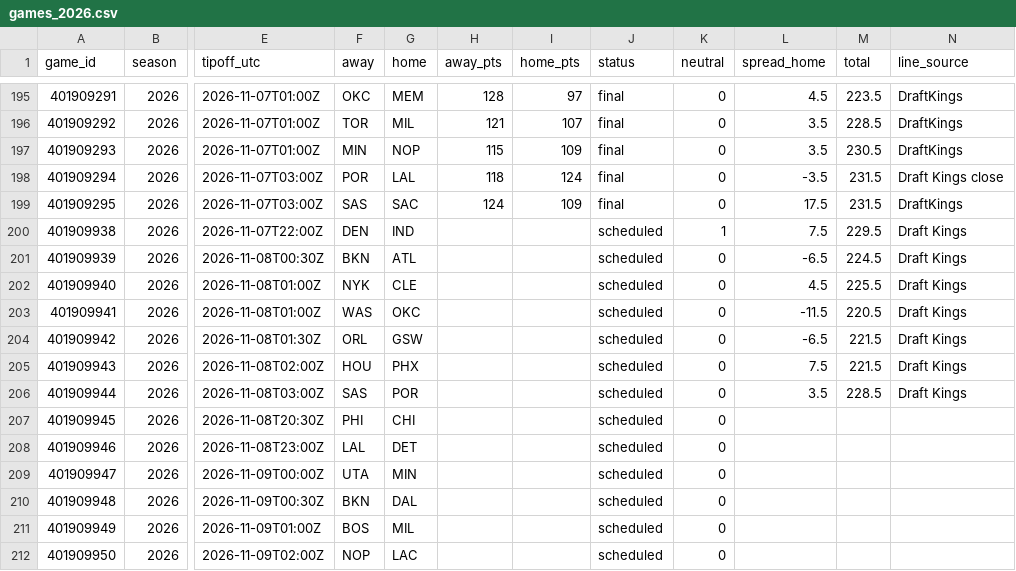
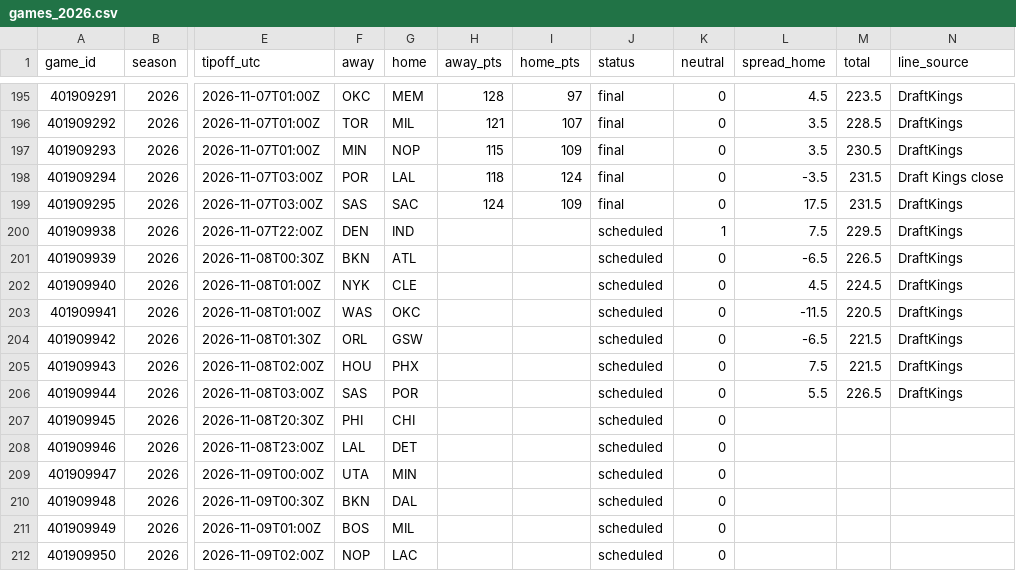
Before and after one commit to adnwkr/KalshiAgent, a CSV file: nba-kalshi/data/results/games_2026.csv, drawn as a sheet; only a part is shown, gaps mark what is left out; the diff names each change by its address in the sheet, - before the commit and + after, or states it on an @@ line.

```diff
--- a/nba-kalshi/data/results/games_2026.csv
+++ b/nba-kalshi/data/results/games_2026.csv
-N200:N206 (line_source): Draft Kings
+N200:N206 (line_source): DraftKings
-M201 (total): 224.5
+M201 (total): 226.5
-M202 (total): 225.5
+M202 (total): 224.5
-L206 (spread_home): 3.5
+L206 (spread_home): 5.5
-M206 (total): 228.5
+M206 (total): 226.5
```
Also changed, not shown: 21 other files.
